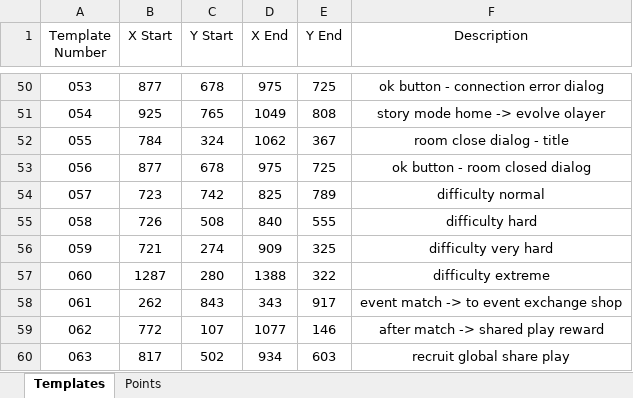
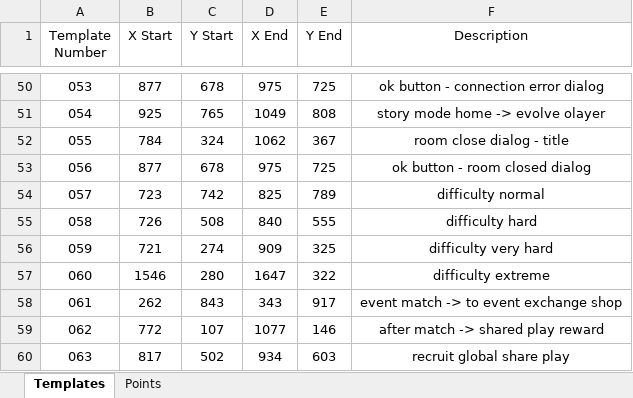
Before and after one commit to mhdr/captaintsubasapy, an Excel workbook: data.xlsx, sheet Templates, drawn as a sheet; only a part is shown, gaps mark what is left out; values as stored, in another font and other column widths than the file's, no borders; the diff names each change by its address in the sheet, - before the commit and + after, or states it on an @@ line.

Commit message:
update templates

```diff
--- a/data.xlsx (sheet Templates)
+++ b/data.xlsx (sheet Templates)
-B57 (X Start): 1287
+B57 (X Start): 1546
-D57 (X End): 1388
+D57 (X End): 1647
```
Also changed, not shown: 4 other files.
